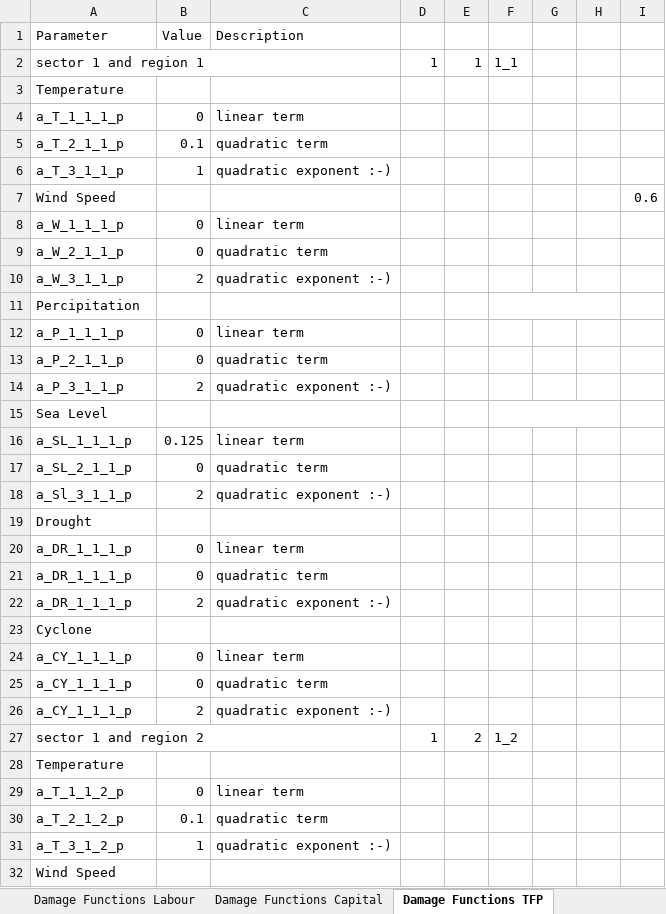
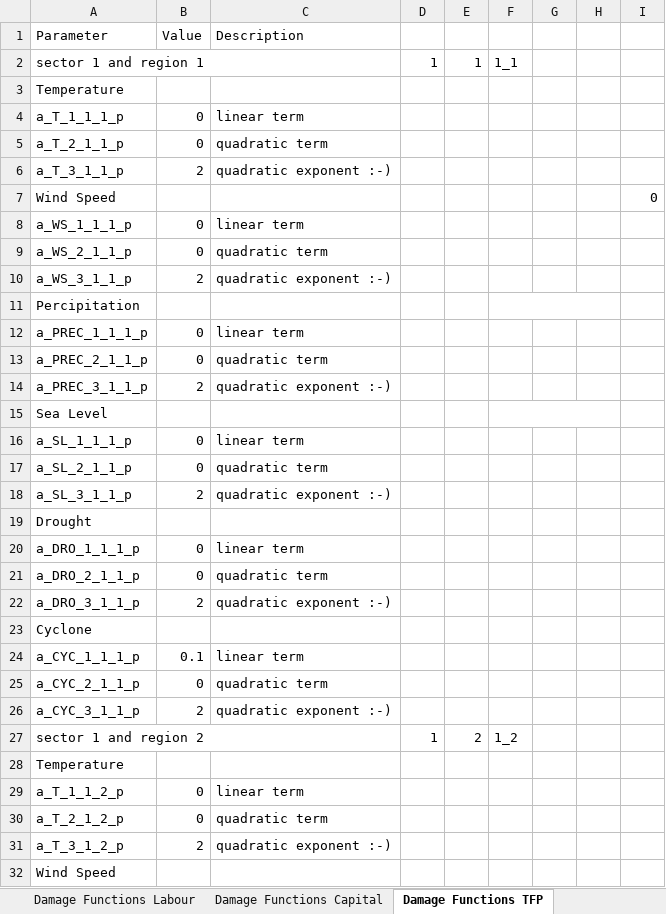
Before and after one commit to schultkr/DGE-CRED, an Excel workbook: DGE_CRED_Model/ExcelFiles/ModelSimulationandCalibration9Sectorsand6Regions.xlsx, sheet Damage Functions TFP, drawn as a sheet; only a part is shown; values as stored, in another font and other column widths than the file's, no cell formats; the diff covers the shown part only; the diff names each change by its address in the sheet, - before the commit and + after, or states it on an @@ line.

```diff
--- a/DGE_CRED_Model/ExcelFiles/ModelSimulationandCalibration9Sectorsand6Regions.xlsx (sheet Damage Functions TFP)
+++ b/DGE_CRED_Model/ExcelFiles/ModelSimulationandCalibration9Sectorsand6Regions.xlsx (sheet Damage Functions TFP)
-B5 (Value): 0.1
+B5 (Value): 0
-B6 (Value): 1
+B6 (Value): 2
-I7: 0.6
+I7: 0
-A8 (Parameter): a_W_1_1_1_p
+A8 (Parameter): a_WS_1_1_1_p
-A9 (Parameter): a_W_2_1_1_p
+A9 (Parameter): a_WS_2_1_1_p
-A10 (Parameter): a_W_3_1_1_p
+A10 (Parameter): a_WS_3_1_1_p
-A12 (Parameter): a_P_1_1_1_p
+A12 (Parameter): a_PREC_1_1_1_p
-A13 (Parameter): a_P_2_1_1_p
+A13 (Parameter): a_PREC_2_1_1_p
-A14 (Parameter): a_P_3_1_1_p
+A14 (Parameter): a_PREC_3_1_1_p
-B16 (Value): 0.125
+B16 (Value): 0
-A18 (Parameter): a_Sl_3_1_1_p
+A18 (Parameter): a_SL_3_1_1_p
-A20 (Parameter): a_DR_1_1_1_p
+A20 (Parameter): a_DRO_1_1_1_p
-A21 (Parameter): a_DR_1_1_1_p
+A21 (Parameter): a_DRO_2_1_1_p
-A22 (Parameter): a_DR_1_1_1_p
+A22 (Parameter): a_DRO_3_1_1_p
-A24 (Parameter): a_CY_1_1_1_p
+A24 (Parameter): a_CYC_1_1_1_p
-B24 (Value): 0
+B24 (Value): 0.1
-A25 (Parameter): a_CY_1_1_1_p
+A25 (Parameter): a_CYC_2_1_1_p
-A26 (Parameter): a_CY_1_1_1_p
+A26 (Parameter): a_CYC_3_1_1_p
-B30 (Value): 0.1
+B30 (Value): 0
-B31 (Value): 1
+B31 (Value): 2
```
Also changed, not shown: 1 removed row, 803 edited cells and merged cells elsewhere in this sheet, sheet Damage Functions Labour, sheet Damage Functions Capital, sheet Start, other sheet tabs, cell formats, formulas that keep their value, DGE_CRED_Model/ExcelFiles/ModelSimulationandCalibration3Sectorsand3Regions.xlsx, DGE_CRED_Model/ExcelFiles/ModelSimulationandCalibration9Sectorsand3Regions.xlsx, 45 other files.
